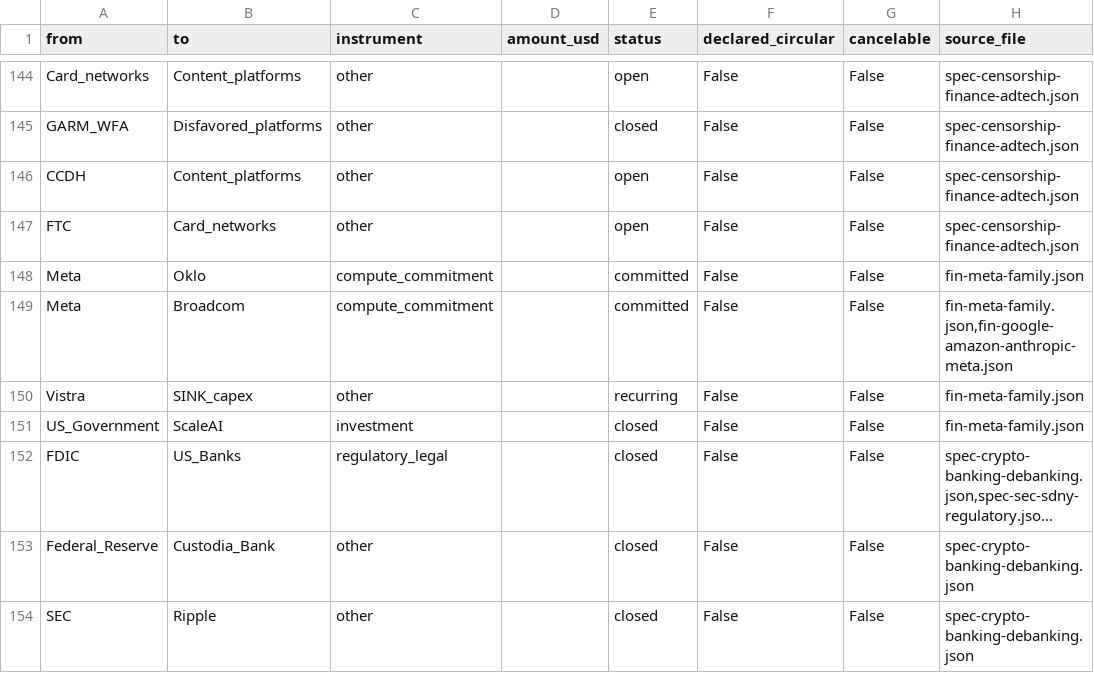
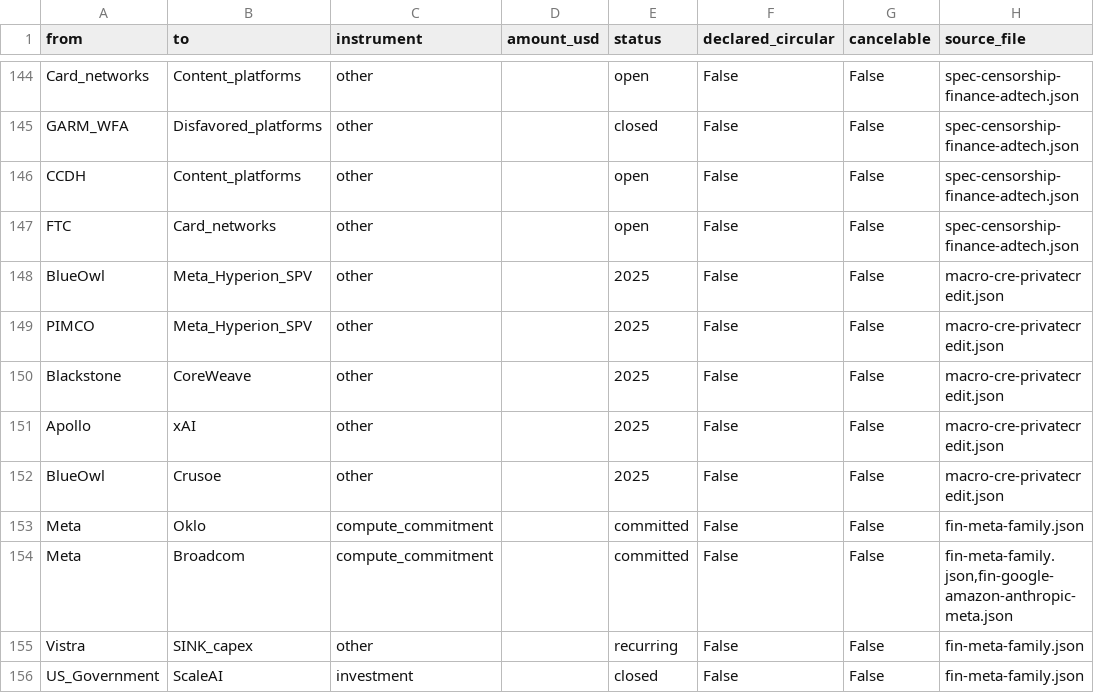
Before and after one commit to pq-cybarg/bubble-map, a CSV file: data/edges.csv, drawn as a sheet; only a part is shown, gaps mark what is left out; the shorter side is filled out with more unchanged rows; long unchanged cells end in ….

Commit message:
AI-core financial digs: institution-level datacenter-SPV map (#47) + unified GPU-depreciation rate (#54)
macro-cre-privatecredit (#47): named institution-level map - per-SPV table (Meta Hyperion ~$29.5B Blue Owl 80%/PIMCO/Morgan Stanley OFF-BS; Stargate-Crusoe Abilene ~$15B Blue Owl; CoreWeave $8.5B DDTL Blackstone ON-BS; xAI Colossus 2 ~$12.5B Apollo/Diameter/Valor GPU-lease SPV OFF-BS; Vantage/Nebius ABS) + the GSIB->NDFI back-end (top private-credit lenders WFC $59.7B/BofA $33.2B/Citi $25.8B/JPM $22.2B/GS $21.7B; SRT offload) + the bank->NDFI->GPU-SPV seam. 5 named structural overlay edges interleave the private-credit managers with the named SPVs (Blue Owl->Hyperion, PIMCO->Hyperion, Blackstone->CoreWeave, Apollo->xAI, Blue Owl->Crusoe).

fin-ai-depreciation-debttrap (#54): unified per-company useful-life table + forward rate - MSFT 6yr/~$3.7B; Google 6yr/~$3.9B; AMZN 6->5yr REVERSAL (Jan 2025, cites AI/ML pace) ~$1.3B hit; Meta 5.5yr/~$2.9B; CoreWeave 6yr vs Nebius 4yr natural experiment (~50% gap, flips CoreWeave to a loss at 4yr); Burry ~$176B/Oracle 26.9%/Meta 20.8% (contested) + Nvidia rebuttal; unified ~6yr accounting vs ~3-4yr economic life, +50-100% depreciation if remarked. Disclosed lives FACT, economic-life/Burry CONTESTED.

114 blocks / 353 nodes / 405 edges (129 fin / 276 struct); core SCC 12, no_cycle True; audit 0 flags; cross-review 0.

```diff
--- a/data/edges.csv
+++ b/data/edges.csv
@@ -147,2 +147,7 @@ CCDH,Content_platforms,other,,open,False,False,spec-censorship-finance-adtech.js
 FTC,Card_networks,other,,open,False,False,spec-censorship-finance-adtech.json
+BlueOwl,Meta_Hyperion_SPV,other,,2025,False,False,macro-cre-privatecredit.json
+PIMCO,Meta_Hyperion_SPV,other,,2025,False,False,macro-cre-privatecredit.json
+Blackstone,CoreWeave,other,,2025,False,False,macro-cre-privatecredit.json
+Apollo,xAI,other,,2025,False,False,macro-cre-privatecredit.json
+BlueOwl,Crusoe,other,,2025,False,False,macro-cre-privatecredit.json
 Meta,Oklo,compute_commitment,,committed,False,False,fin-meta-family.json
```
Also changed, not shown: 18 other files.
